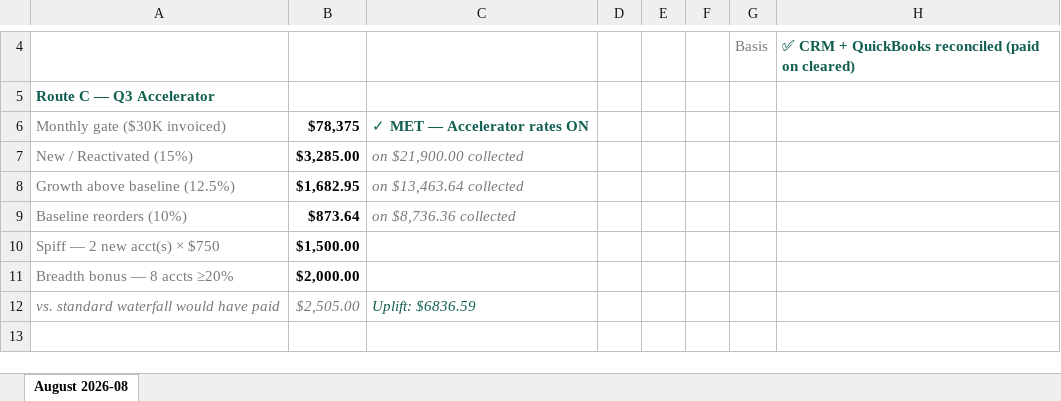
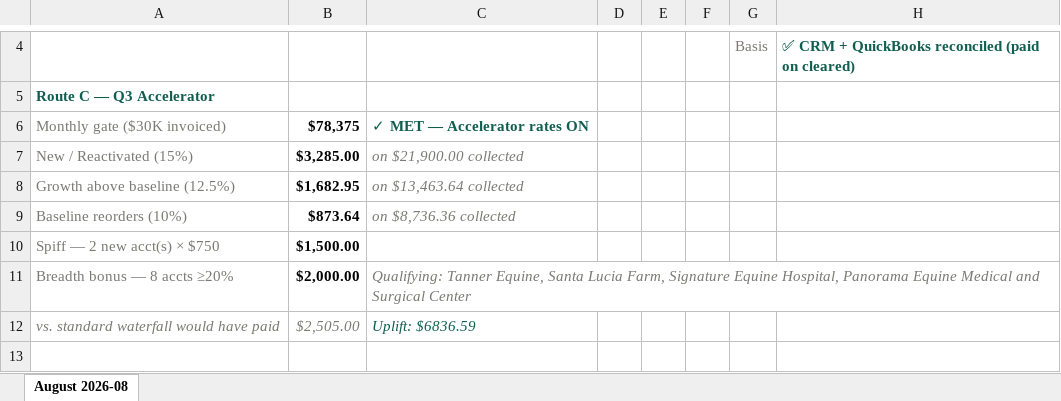
Before and after one commit to heather-equine/EPL-Sales-Hub, an Excel workbook: commission/karin/2026-08.xlsx, sheet August 2026-08, drawn as a sheet; only a part is shown, gaps mark what is left out; values as stored, in another font and other column widths than the file's, no borders; the diff names each change by its address in the sheet, - before the commit and + after, or states it on an @@ line.

Commit message:
auto-publish commission xlsx: manual

```diff
--- a/commission/karin/2026-08.xlsx (sheet August 2026-08)
+++ b/commission/karin/2026-08.xlsx (sheet August 2026-08)
-C11: (empty)
+C11: Qualifying: Tanner Equine, Santa Lucia Farm, Signature Equine Hospital, Panorama Equine Medical and Surgical Center
+C11:H11 merged
```
